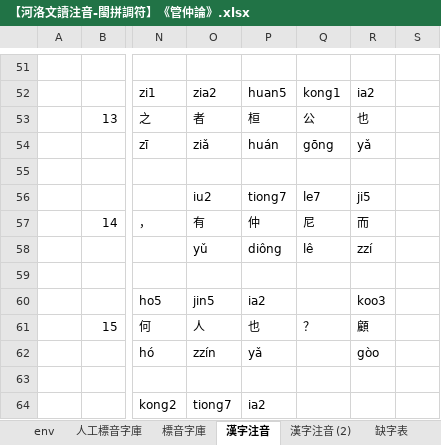
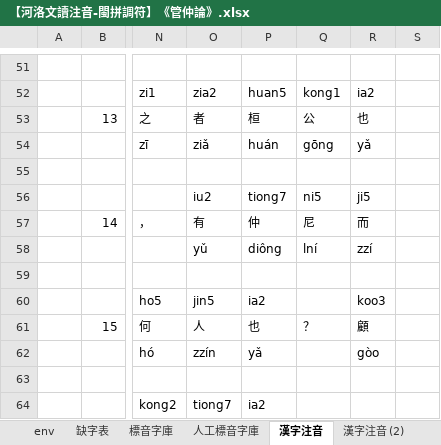
Before and after one commit to AlanJui/Piau-Im, an Excel workbook: output7/【河洛文讀注音-閩拼調符】《管仲論》.xlsx, sheet 漢字注音, drawn as a sheet; only a part is shown, gaps mark what is left out; values as stored, in another font and other column widths than the file's, no cell formats; conditional formats not drawn; the diff names each change by its address in the sheet, - before the commit and + after, or states it on an @@ line.

```diff
--- a/output7/【河洛文讀注音-閩拼調符】《管仲論》.xlsx (sheet 漢字注音)
+++ b/output7/【河洛文讀注音-閩拼調符】《管仲論》.xlsx (sheet 漢字注音)
@@ sheet tab order changed: env | 缺字表 | 標音字庫 | 人工標音字庫 | 漢字注音 | 漢字注音 (2) @@
-Q56: le7
+Q56: ni5
-Q58: lê
+Q58: lní
```
Also changed, not shown: sheet 漢字注音 (2), sheet 人工標音字庫, sheet 標音字庫, other sheet tabs, cell formats, output7/【河洛文讀注音-閩拼調符】《六國論》.xlsx, 2 other files.
